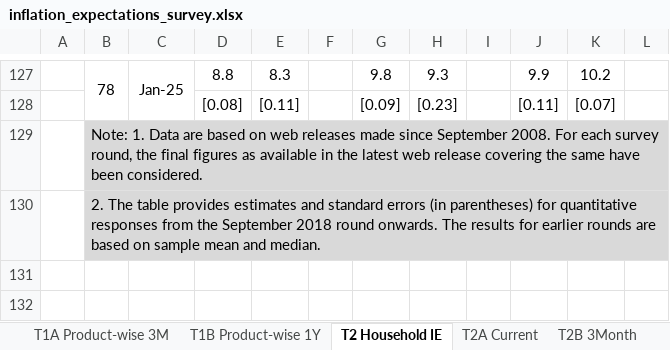
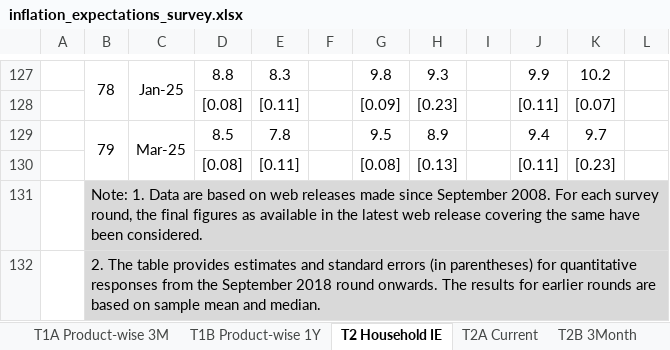
Before and after one commit to RishavDaredevil/financial_data_pipeline, an Excel workbook: data/raw/RBI_data/inflation_expectations_survey.xlsx, sheet T2 Household IE, drawn as a sheet; only a part is shown, gaps mark what is left out; values as stored, in another font and other column widths than the file's, no borders; the diff names each change by its address in the sheet, - before the commit and + after, or states it on an @@ line.

```diff
--- a/data/raw/RBI_data/inflation_expectations_survey.xlsx (sheet T2 Household IE)
+++ b/data/raw/RBI_data/inflation_expectations_survey.xlsx (sheet T2 Household IE)
+row 129:  | 79 | Mar-25 | 8.5 | 7.8 |  | 9.5 | 8.9 |  | 9.4 | 9.7
+row 130:  |  |  | [0.08] | [0.11] |  | [0.08] | [0.13] |  | [0.11] | [0.23]
```
Also changed, not shown: sheet T2A Current, sheet T2B 3Month, sheet T2C 1Year, sheet T1B Product-wise 1Y, sheet T1A Product-wise 3M, sheet T3A Coherence 3M, 1 more sheet, 26 other files.
